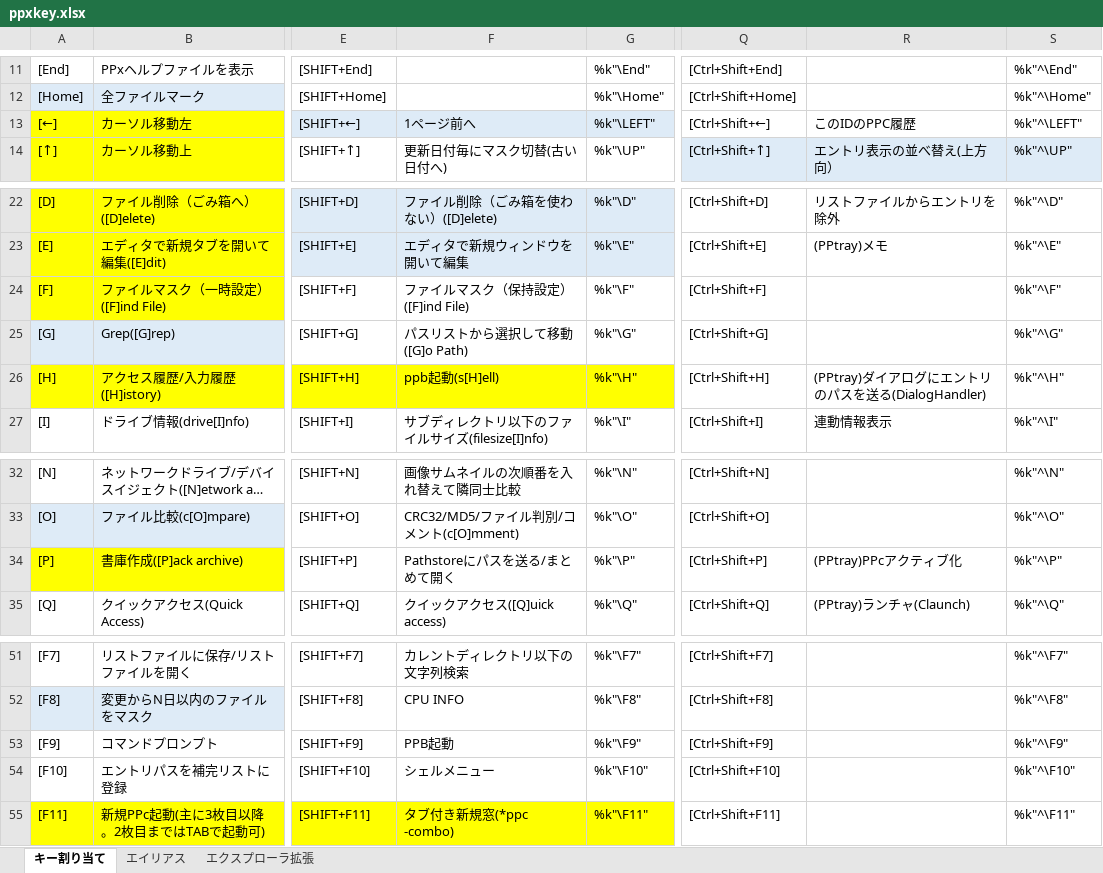
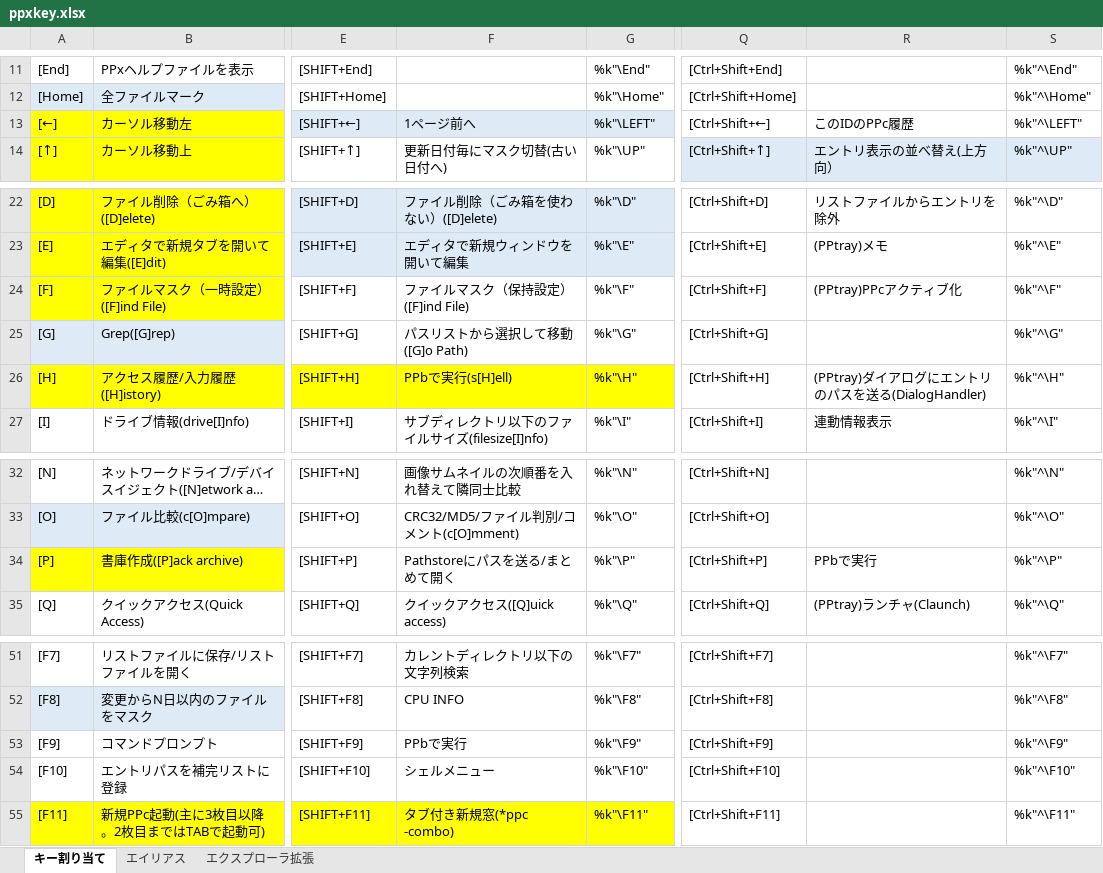
Before and after one commit to ppxbpfiles/Paper-Plane-xUI-customize-example, an Excel workbook: key検討用/ppxkey.xlsx, sheet キー割り当て, drawn as a sheet; only a part is shown, gaps mark what is left out; long unchanged cells end in …; values as stored, in another font and other column widths than the file's, no borders; the diff names each change by its address in the sheet, - before the commit and + after, or states it on an @@ line.

Commit message:
20240911

```diff
--- a/key検討用/ppxkey.xlsx (sheet キー割り当て)
+++ b/key検討用/ppxkey.xlsx (sheet キー割り当て)
-R13: このIDのPPC履歴
+R13: このIDのPPc履歴
-R24: (empty)
+R24: (PPtray)PPcアクティブ化
-F26: ppb起動(s[H]ell)
+F26: PPbで実行(s[H]ell)
-R34: (PPtray)PPcアクティブ化
+R34: PPbで実行
-F53: PPB起動
+F53: PPbで実行
```
